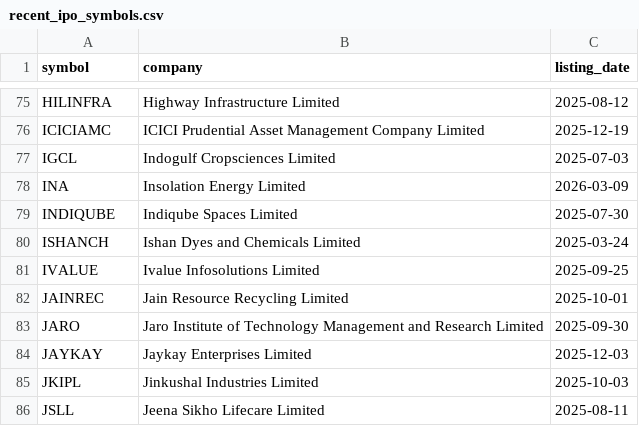
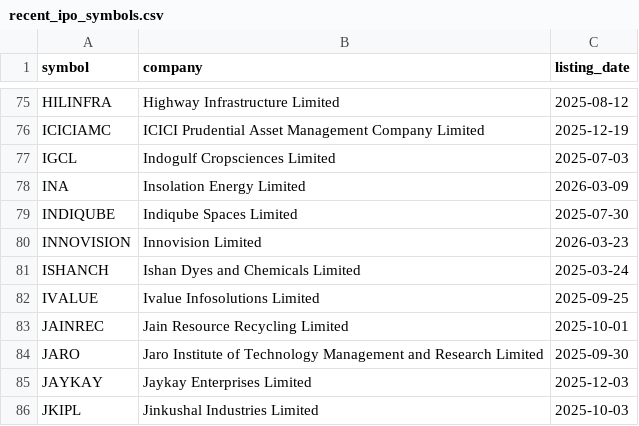
Before and after one commit to Deep-Adhia/IPO-Base-Scanner, a CSV file: recent_ipo_symbols.csv, drawn as a sheet; only a part is shown, gaps mark what is left out; the shorter side is filled out with more unchanged rows.

```diff
--- a/recent_ipo_symbols.csv
+++ b/recent_ipo_symbols.csv
@@ -79,2 +79,3 @@ INA,Insolation Energy Limited,2026-03-09
 INDIQUBE,Indiqube Spaces Limited,2025-07-30
+INNOVISION,Innovision Limited,2026-03-23
 ISHANCH,Ishan Dyes and Chemicals Limited,2025-03-24
```
Also changed, not shown: ipo_positions.csv.
